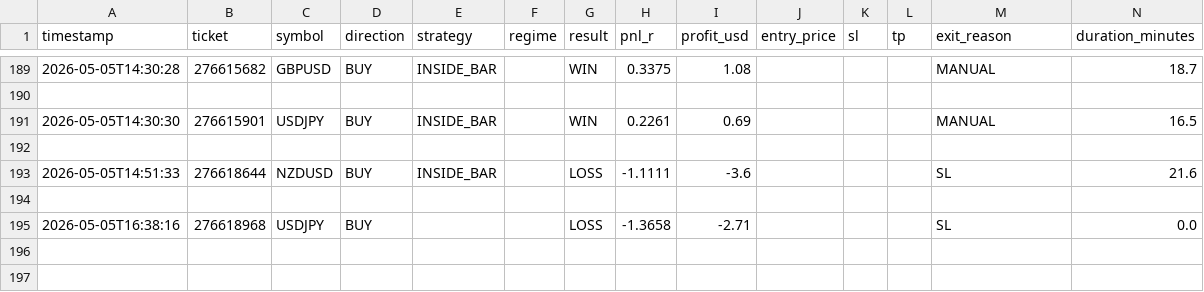
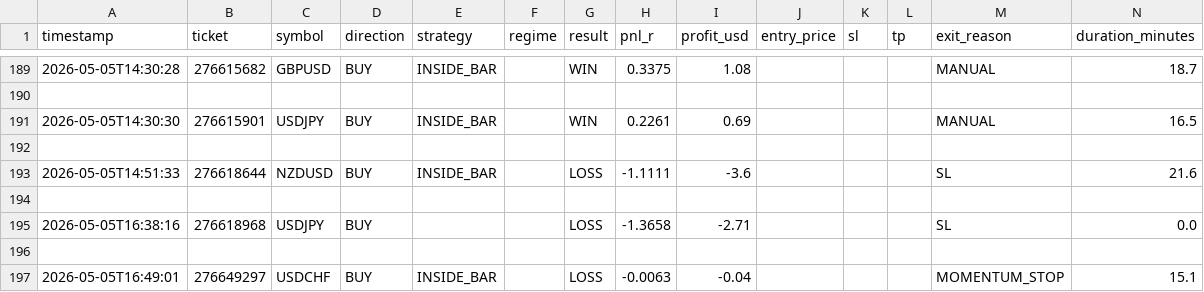
Before and after one commit to arsiqty9/aish-logs, a CSV file: all_trades.csv, drawn as a sheet; only a part is shown, gaps mark what is left out; rows hold the shown columns only; the diff names each change by its address in the sheet, - before the commit and + after, or states it on an @@ line.

```diff
--- a/all_trades.csv
+++ b/all_trades.csv
+row 196: (empty)
+row 197: 2026-05-05T16:49:01 | 276649297 | USDCHF | BUY | INSIDE_BAR |  | LOSS | -0.0063 | -0.04 |  |  |  | MOMENTUM_STOP | 15.1
```
Also changed, not shown: 2026-05-05_trades.csv, 3 other files.
